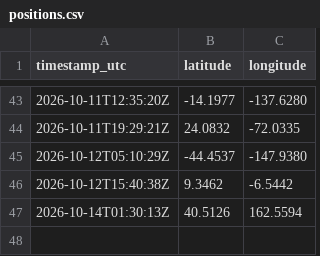
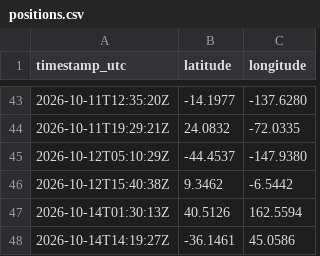
Before and after one commit to nbyrd9/intl-space-station-tracker, a CSV file: data/positions.csv, drawn as a sheet; only a part is shown, gaps mark what is left out.

```diff
--- a/data/positions.csv
+++ b/data/positions.csv
@@ -47 +47,2 @@ timestamp_utc,latitude,longitude
 2026-10-14T01:30:13Z,40.5126,162.5594
+2026-10-14T14:19:27Z,-36.1461,45.0586
```
Also changed, not shown: 2 other files.
